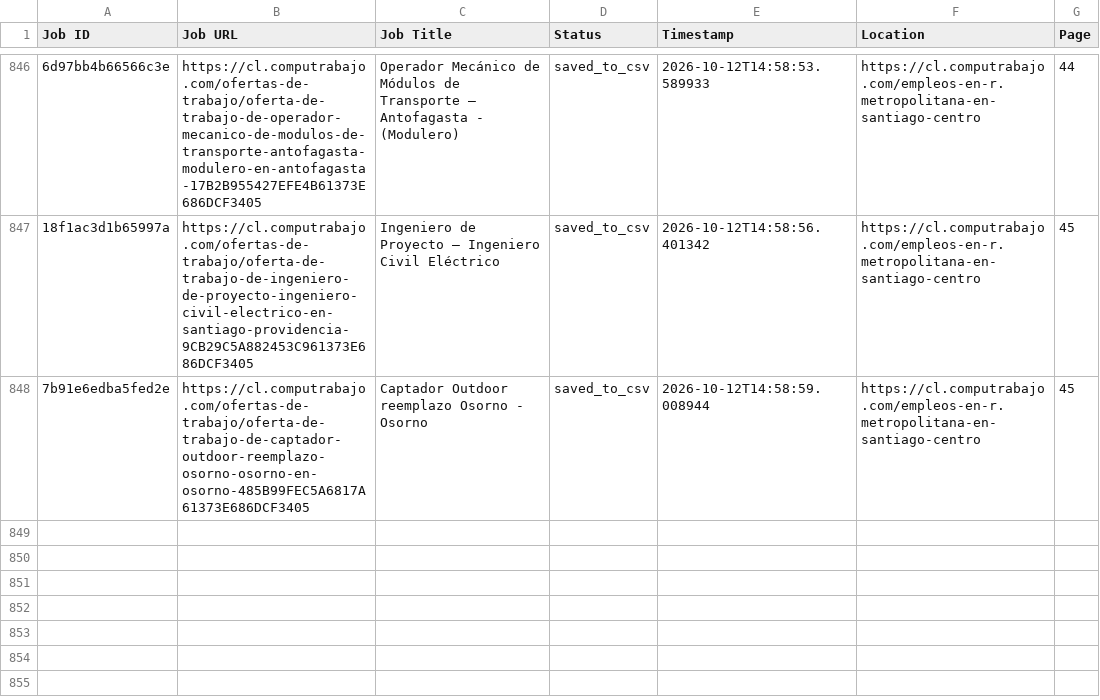
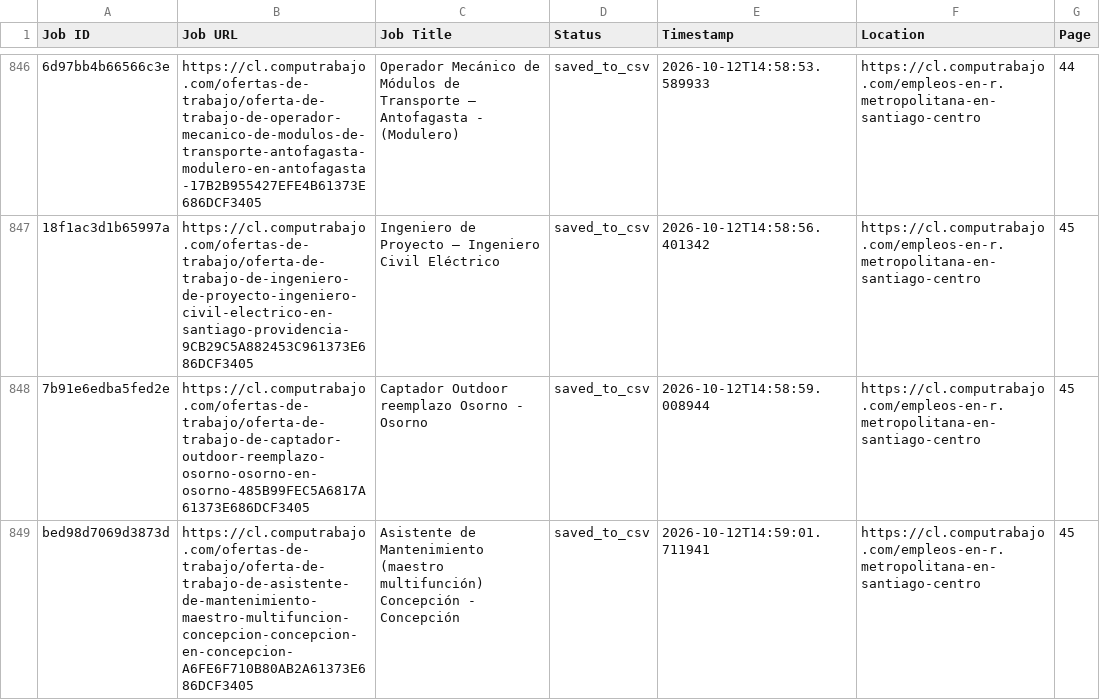
Before and after one commit to liliankason/computrabajo_chile_scraper, a CSV file: chile_processed.csv, drawn as a sheet; only a part is shown, gaps mark what is left out; the diff names each change by its address in the sheet, - before the commit and + after, or states it on an @@ line.

```diff
--- a/chile_processed.csv
+++ b/chile_processed.csv
+row 849: bed98d7069d3873d | https://cl.computrabajo.com/ofertas-de-trabajo/oferta-de-trabajo-de-asistente-de-mantenimiento-maestro-multifuncion-concepcion-concepcion-en-concepcion-A6FE6F710B80AB2A61373E686DCF3405 | Asistente de Mantenimiento (maestro multifunción) Concepción - Concepción | saved_to_csv | 2026-10-12T14:59:01.711941 | https://cl.computrabajo.com/empleos-en-r.metropolitana-en-santiago-centro | 45
```
Also changed, not shown: 2 other files.
